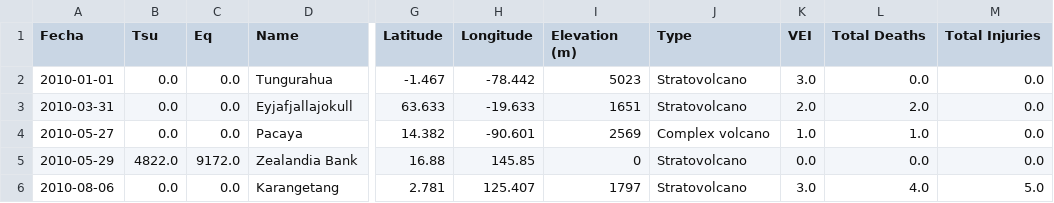
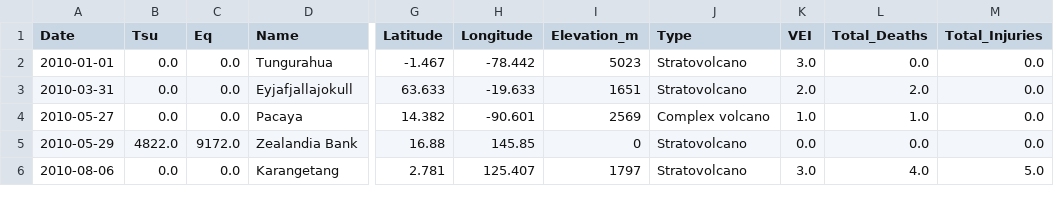
Before and after one commit to Martu-t/grupo09_proyectogrupal, a CSV file: additional datasets/Volcano.csv, drawn as a sheet; only a part is shown, gaps mark what is left out; the diff names each change by its address in the sheet, - before the commit and + after, or states it on an @@ line.

```diff
--- a/additional datasets/Volcano.csv
+++ b/additional datasets/Volcano.csv
-A1: Fecha
+A1: Date
-I1: Elevation (m)
+I1: Elevation_m
-L1: Total Deaths
+L1: Total_Deaths
-M1: Total Injuries
+M1: Total_Injuries
```
Also changed, not shown: 2 other files.
